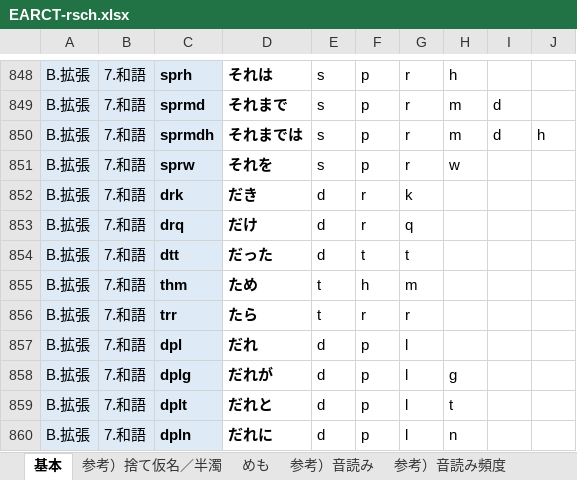
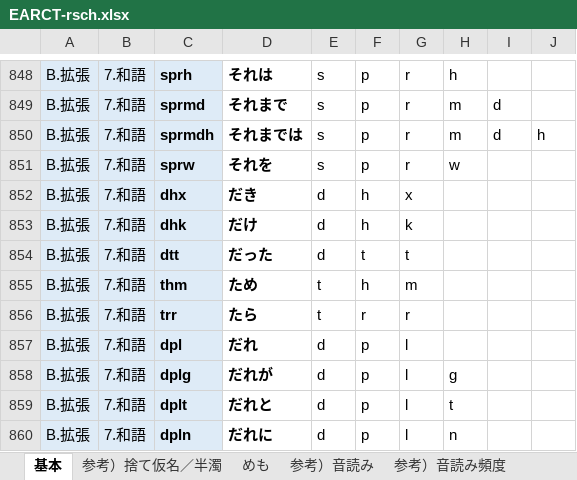
Before and after one commit to rytzk/SharePool, an Excel workbook: EARCT-rsch.xlsx, sheet 基本, drawn as a sheet; only a part is shown, gaps mark what is left out; values as stored, in another font and other column widths than the file's, no borders; conditional formats not drawn; the diff names each change by its address in the sheet, - before the commit and + after, or states it on an @@ line.

Commit message:
Add files via upload

```diff
--- a/EARCT-rsch.xlsx (sheet 基本)
+++ b/EARCT-rsch.xlsx (sheet 基本)
-C852: drk
+C852: dhx
-F852:F853: r
+F852:F853: h
-G852: k
+G852: x
-C853: drq
+C853: dhk
-G853: q
+G853: k
```
